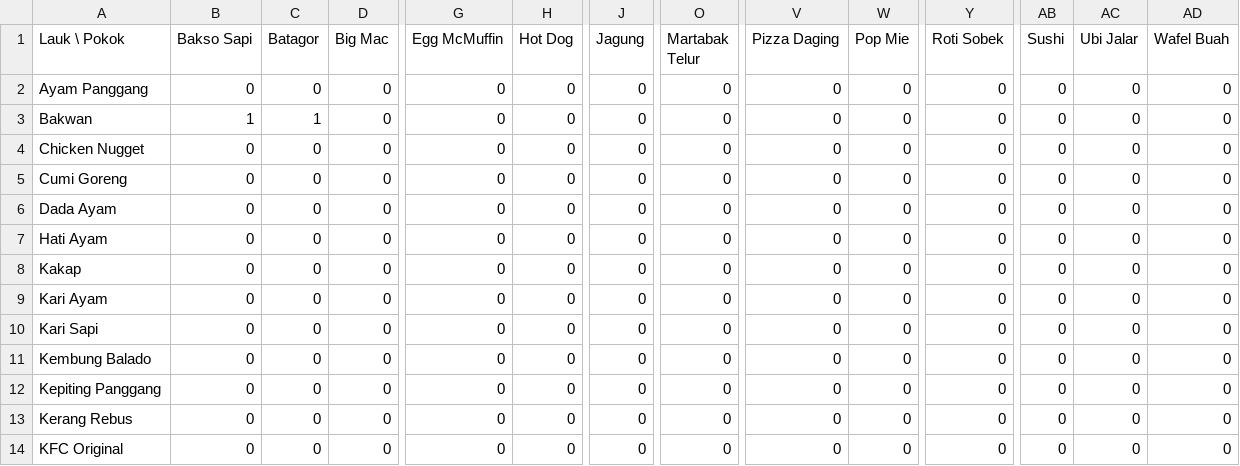
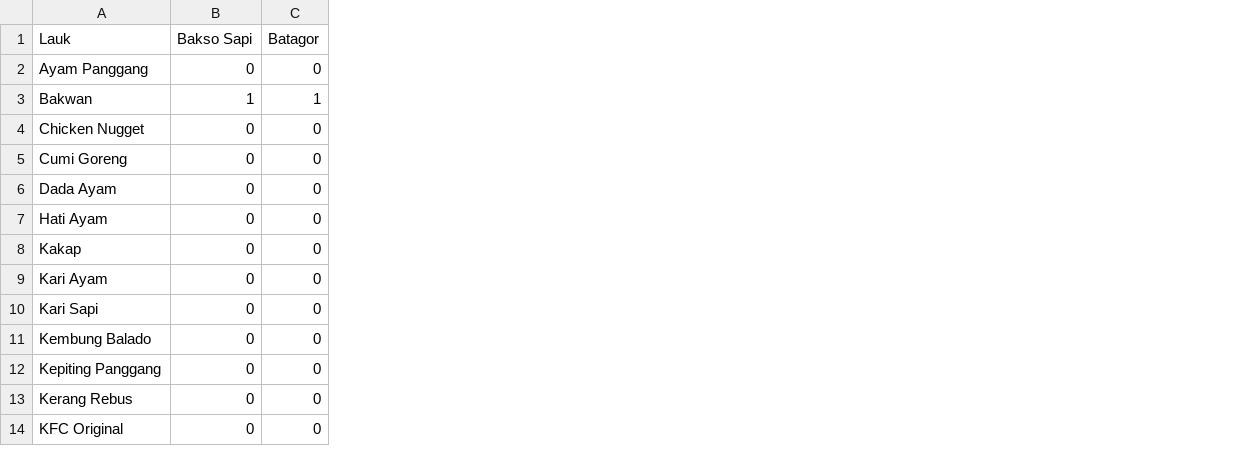
Before and after one commit to sharonrh/Gamma, a CSV file: Project/assets/pokok-lauk.csv, drawn as a sheet; only a part is shown, gaps mark what is left out; the diff names each change by its address in the sheet, - before the commit and + after, or states it on an @@ line.

Commit message:
Rekomendasi pokok-lauk, belum total kal
Masih kurang :
- validasi durasi diet (kasi maks total kal juga +- 2700 kal)
- prompt pas kelar diet

```diff
--- a/Project/assets/pokok-lauk.csv
+++ b/Project/assets/pokok-lauk.csv
-column D (Big Mac), rows 2-14: all 0
-column G (Egg McMuffin), rows 2-14: all 0
-column H (Hot Dog), rows 2-14: all 0
-column J (Jagung), rows 2-14: all 0
-column O (Martabak Telur), rows 2-14: all 0
-column V (Pizza Daging), rows 2-14: all 0
-column W (Pop Mie), rows 2-14: all 0
-column Y (Roti Sobek), rows 2-14: all 0
-column AB (Sushi), rows 2-14: all 0
-column AC (Ubi Jalar), rows 2-14: all 0
-column AD (Wafel Buah), rows 2-14: all 0
-A1: Lauk \ Pokok
+A1: Lauk
```
Also changed, not shown: Project/assets/data_makanan.csv, 5 other files.
